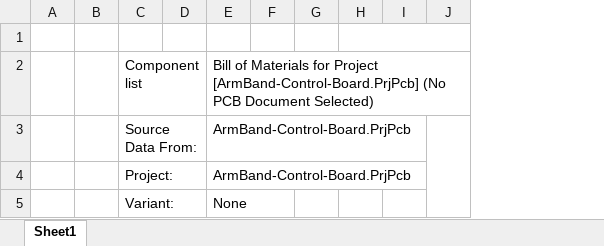
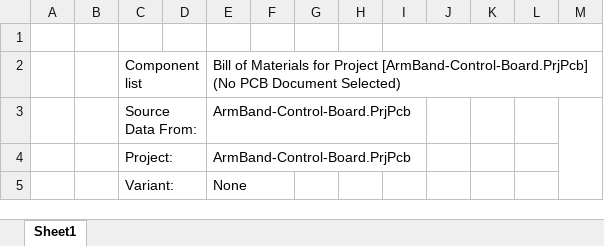
Before and after one commit to eSpark-Backup/manar-harake-s-e-m-g-device, an Excel workbook: Design-Files/ArmBand-Contrrol-Board/Project Outputs for ArmBand-Control-Board/ArmBand-Control-Board.xlsx, sheet Sheet1, drawn as a sheet; only a part is shown; values as stored, in another font and other column widths than the file's, no cell formats; charts and pictures not drawn; removed rows and columns are numbered as before the commit, all else as after; the diff covers the shown part only; the diff names each change by its address in the sheet, - before the commit and + after, or states it on an @@ line.

```diff
--- a/Design-Files/ArmBand-Contrrol-Board/Project Outputs for ArmBand-Control-Board/ArmBand-Control-Board.xlsx (sheet Sheet1)
+++ b/Design-Files/ArmBand-Contrrol-Board/Project Outputs for ArmBand-Control-Board/ArmBand-Control-Board.xlsx (sheet Sheet1)
+column G, empty
+column L, empty
+column M, empty
-J3:J8 merged
```
Also changed, not shown: 26 edited cells elsewhere in this sheet, cell formats, charts or pictures, Deliverables/BOM/Control-Board/Client_BOM-Control-Board.xlsx, Deliverables/BOM/Sensor-Board/Client_BOM-Sensor-Board.xlsx, 17 other files.
